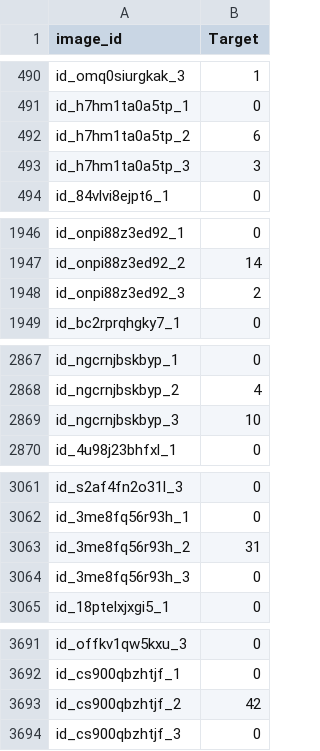
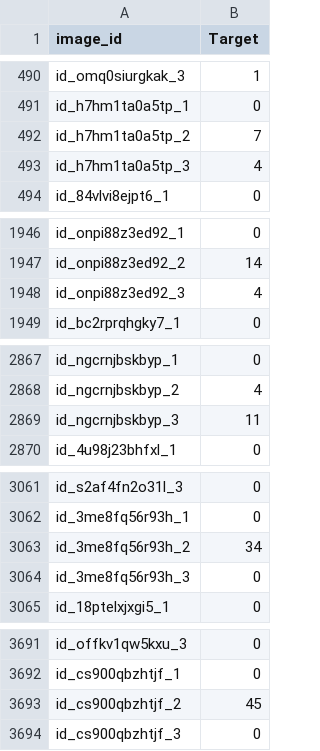
Before and after one commit to charlie-wartnaby/zindi-arm-unicef-dvc, a CSV file: submission.csv, drawn as a sheet; only a part is shown, gaps mark what is left out; the diff covers the shown part only.

```diff
--- a/submission.csv
+++ b/submission.csv
@@ -491,4 +491,4 @@ id_omq0siurgkak_3,1
 id_h7hm1ta0a5tp_1,0
-id_h7hm1ta0a5tp_2,6
-id_h7hm1ta0a5tp_3,3
+id_h7hm1ta0a5tp_2,7
+id_h7hm1ta0a5tp_3,4
 id_84vlvi8ejpt6_1,0
@@ -1947,3 +1947,3 @@ id_onpi88z3ed92_1,0
 id_onpi88z3ed92_2,14
-id_onpi88z3ed92_3,2
+id_onpi88z3ed92_3,4
 id_bc2rprqhgky7_1,0
@@ -2868,3 +2868,3 @@ id_ngcrnjbskbyp_1,0
 id_ngcrnjbskbyp_2,4
-id_ngcrnjbskbyp_3,10
+id_ngcrnjbskbyp_3,11
 id_4u98j23bhfxl_1,0
@@ -3062,3 +3062,3 @@ id_s2af4fn2o31l_3,0
 id_3me8fq56r93h_1,0
-id_3me8fq56r93h_2,31
+id_3me8fq56r93h_2,34
 id_3me8fq56r93h_3,0
@@ -3692,3 +3692,3 @@ id_offkv1qw5kxu_3,0
 id_cs900qbzhtjf_1,0
-id_cs900qbzhtjf_2,42
+id_cs900qbzhtjf_2,45
 id_cs900qbzhtjf_3,0
```
Also changed, not shown: 8 edited cells elsewhere in this file, 1 other file.
